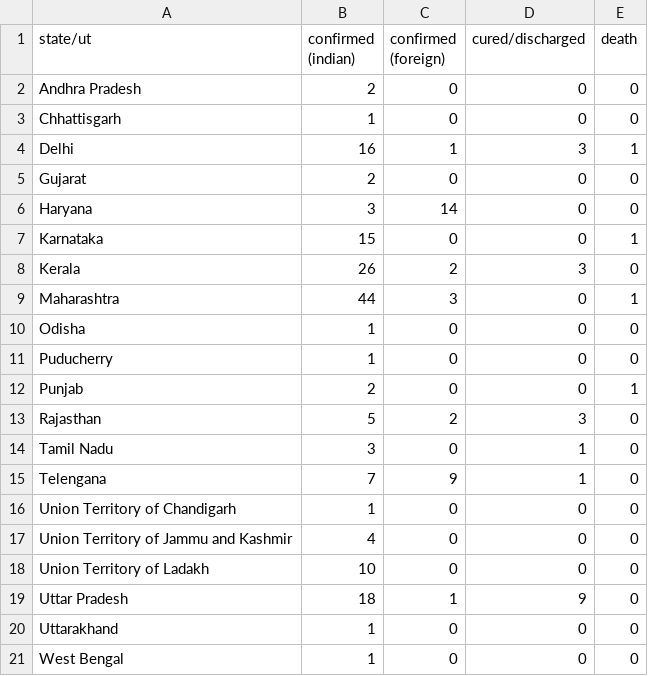
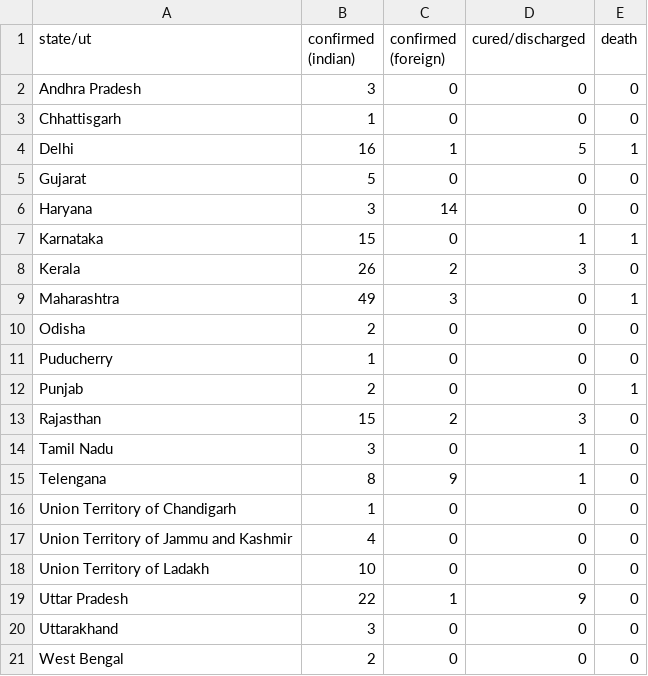
Before and after one commit to bauripalash/ncov-19-india, a CSV file: data/2020-03-20.csv, drawn as a sheet.

```diff
--- a/data/2020-03-20.csv
+++ b/data/2020-03-20.csv
@@ -1,16 +1,16 @@
 state/ut,confirmed (indian),confirmed (foreign),cured/discharged,death
-Andhra Pradesh,2,0,0,0
+Andhra Pradesh,3,0,0,0
 Chhattisgarh,1,0,0,0
-Delhi,16,1,3,1
-Gujarat,2,0,0,0
+Delhi,16,1,5,1
+Gujarat,5,0,0,0
 Haryana,3,14,0,0
-Karnataka,15,0,0,1
+Karnataka,15,0,1,1
 Kerala,26,2,3,0
-Maharashtra,44,3,0,1
-Odisha,1,0,0,0
+Maharashtra,49,3,0,1
+Odisha,2,0,0,0
 Puducherry,1,0,0,0
 Punjab,2,0,0,1
-Rajasthan,5,2,3,0
+Rajasthan,15,2,3,0
 Tamil Nadu,3,0,1,0
-Telengana,7,9,1,0
+Telengana,8,9,1,0
 Union Territory of Chandigarh,1,0,0,0
@@ -18,4 +18,4 @@ Union Territory of Jammu and Kashmir,4,0,0,0
 Union Territory of Ladakh,10,0,0,0
-Uttar Pradesh,18,1,9,0
-Uttarakhand,1,0,0,0
-West Bengal,1,0,0,0
+Uttar Pradesh,22,1,9,0
+Uttarakhand,3,0,0,0
+West Bengal,2,0,0,0
```
Also changed, not shown: 1 other file.
